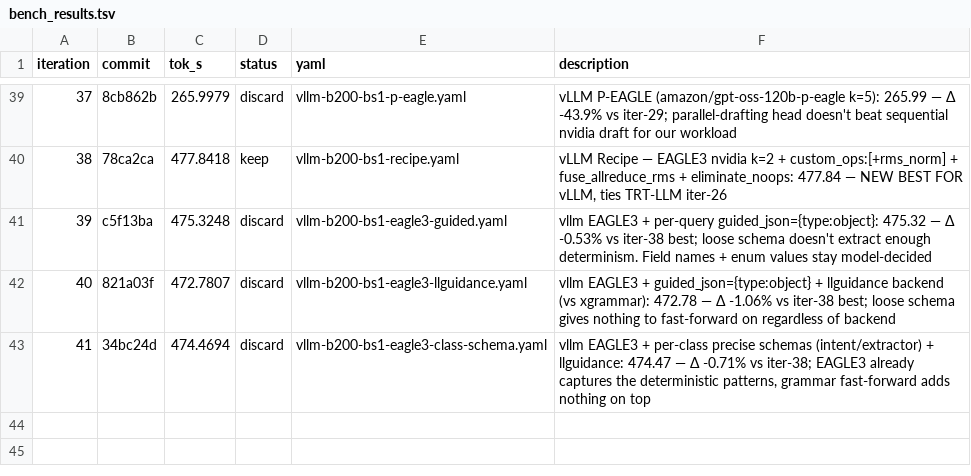
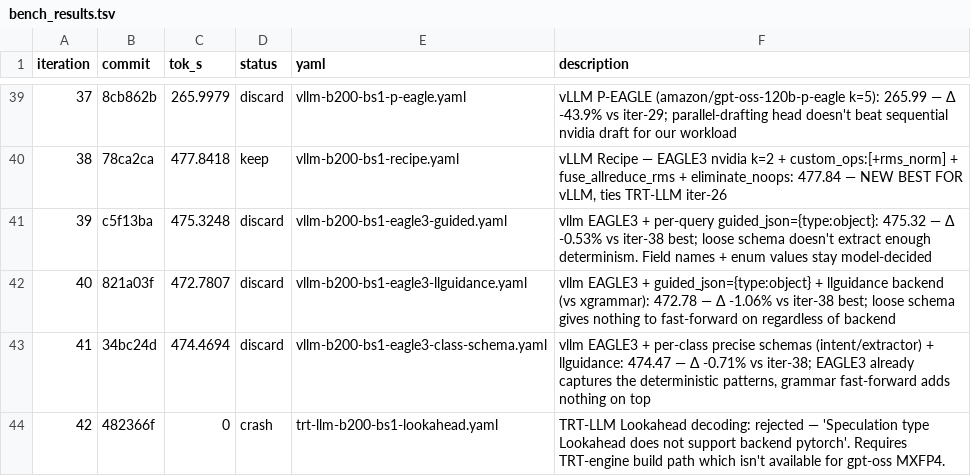
Before and after one commit to dialohq/llm-benchmark, a TSV file: bench_results.tsv, drawn as a sheet; only a part is shown, gaps mark what is left out; the diff names each change by its address in the sheet, - before the commit and + after, or states it on an @@ line.

```diff
--- a/bench_results.tsv
+++ b/bench_results.tsv
+row 44: 42 | 482366f | 0 | crash | trt-llm-b200-bs1-lookahead.yaml | TRT-LLM Lookahead decoding: rejected — 'Speculation type Lookahead does not support backend pytorch'. Requires TRT-engine build path which isn't available for gpt-oss MXFP4.
```
Also changed, not shown: 2 other files.
